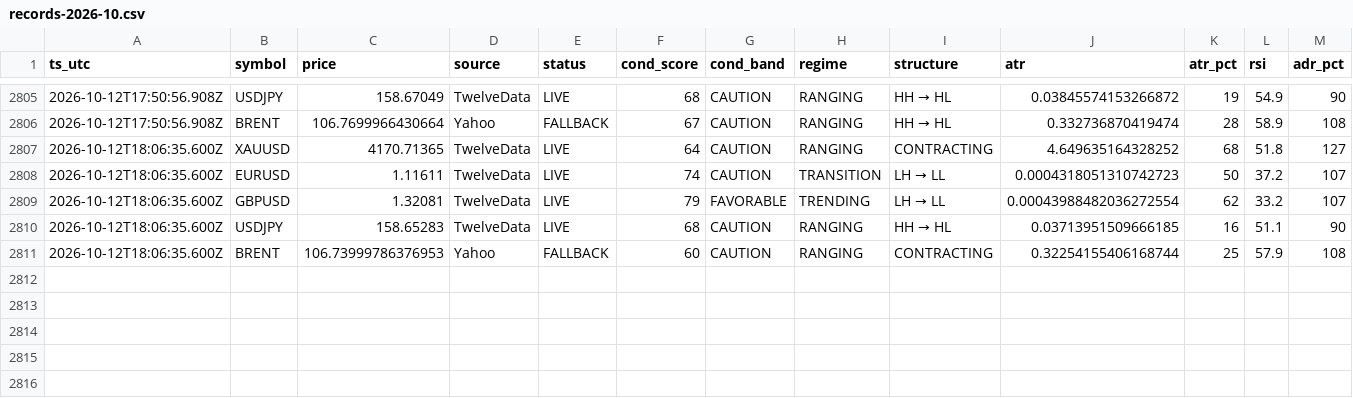
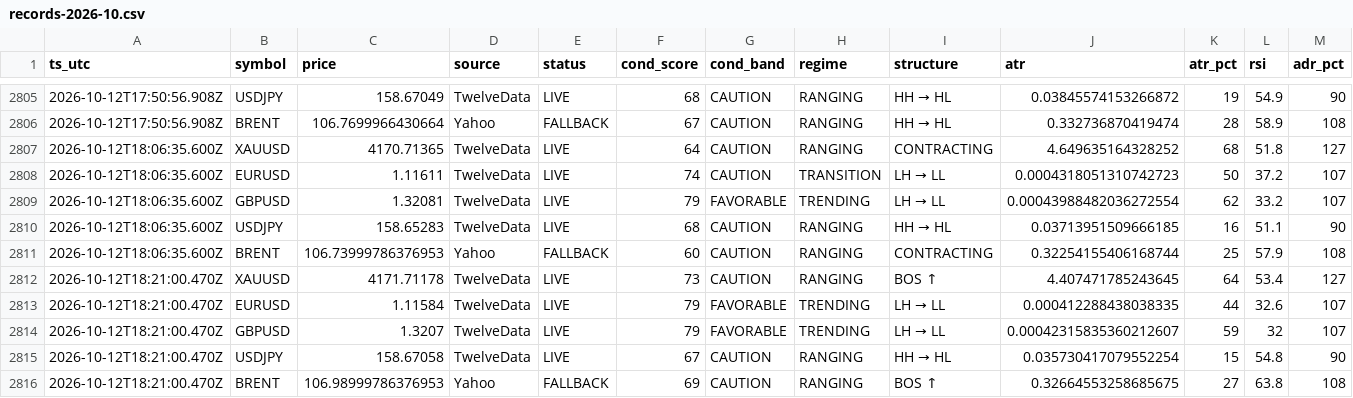
Before and after one commit to hamedezzati1362/TradingOS, a CSV file: records-2026-10.csv, drawn as a sheet; only a part is shown, gaps mark what is left out; rows hold the shown columns only; the diff names each change by its address in the sheet, - before the commit and + after, or states it on an @@ line.

Commit message:
history 2026-10-12T18:21:00Z

```diff
--- a/records-2026-10.csv
+++ b/records-2026-10.csv
+row 2812: 2026-10-12T18:21:00.470Z | XAUUSD | 4171.71178 | TwelveData | LIVE | 73 | CAUTION | RANGING | BOS ↑ | 4.407471785243645 | 64 | 53.4 | 127
+row 2813: 2026-10-12T18:21:00.470Z | EURUSD | 1.11584 | TwelveData | LIVE | 79 | FAVORABLE | TRENDING | LH → LL | 0.000412288438038335 | 44 | 32.6 | 107
+row 2814: 2026-10-12T18:21:00.470Z | GBPUSD | 1.3207 | TwelveData | LIVE | 79 | FAVORABLE | TRENDING | LH → LL | 0.00042315835360212607 | 59 | 32 | 107
+row 2815: 2026-10-12T18:21:00.470Z | USDJPY | 158.67058 | TwelveData | LIVE | 67 | CAUTION | RANGING | HH → HL | 0.035730417079552254 | 15 | 54.8 | 90
+row 2816: 2026-10-12T18:21:00.470Z | BRENT | 106.98999786376953 | Yahoo | FALLBACK | 69 | CAUTION | RANGING | BOS ↑ | 0.32664553258685675 | 27 | 63.8 | 108
```
